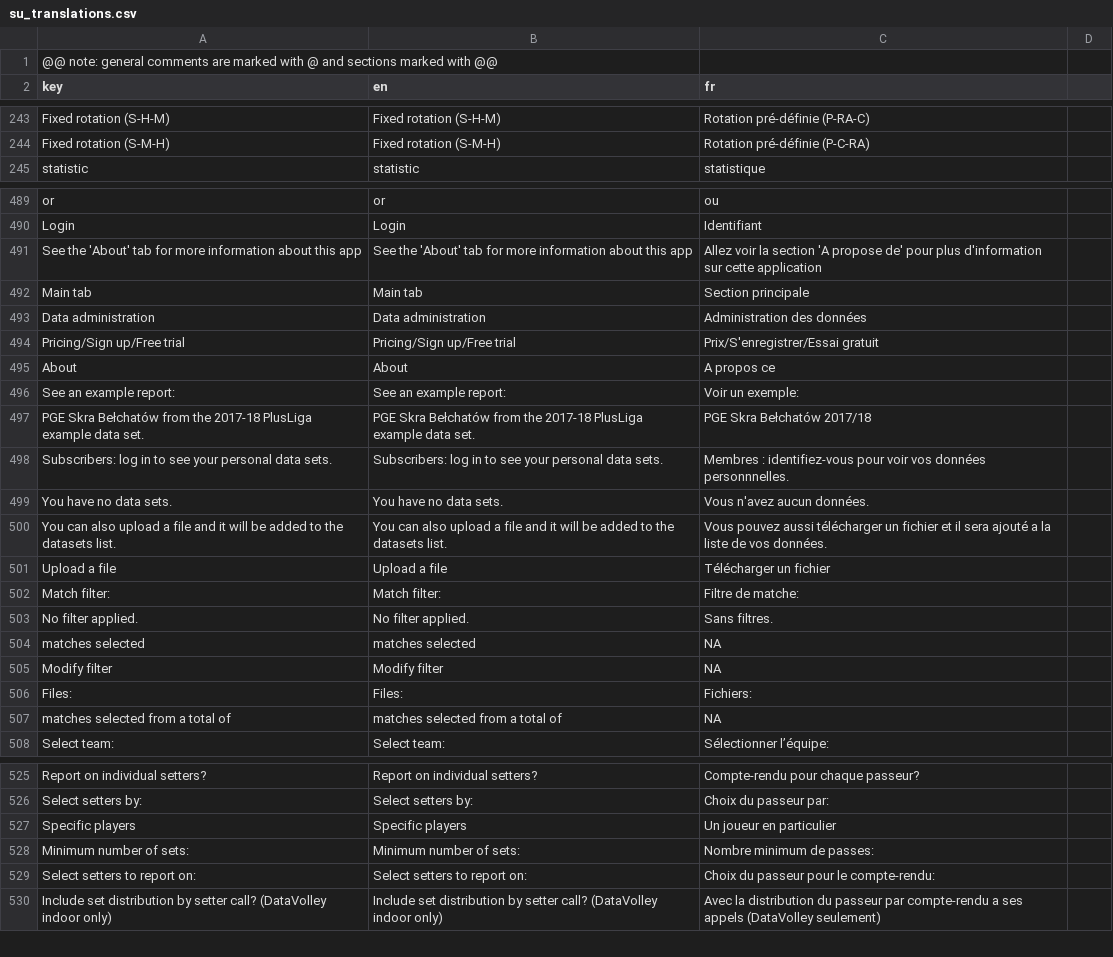
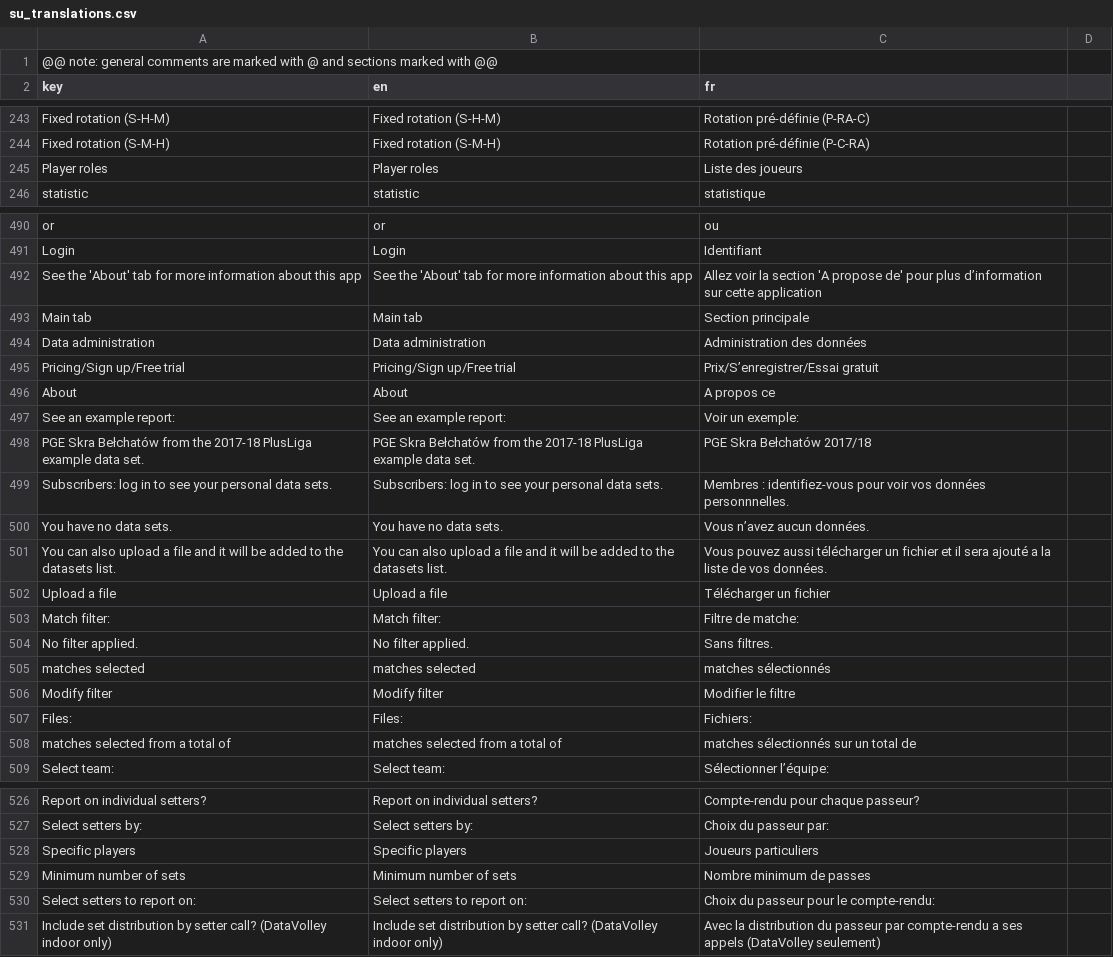
Before and after one commit to scienceuntangled/sui18n, a CSV file: inst/extdata/su_translations.csv, drawn as a sheet; only a part is shown, gaps mark what is left out; the diff covers the shown part only.

Commit message:
tweaks

```diff
--- a/inst/extdata/su_translations.csv
+++ b/inst/extdata/su_translations.csv
@@ -244,2 +244,3 @@ Fixed rotation (S-H-M),Fixed rotation (S-H-M),Rotation pré-définie (P-RA-C)
 Fixed rotation (S-M-H),Fixed rotation (S-M-H),Rotation pré-définie (P-C-RA)
+Player roles,Player roles,Liste des joueurs
 statistic,statistic,statistique
@@ -490,6 +491,6 @@ or,or,ou
 Login,Login,Identifiant
-See the 'About' tab for more information about this app,See the 'About' tab for more information about this app,"Allez voir la section 'A propose de' pour plus d'information sur cette application"
+See the 'About' tab for more information about this app,See the 'About' tab for more information about this app,"Allez voir la section 'A propose de' pour plus d’information sur cette application"
 Main tab,Main tab,Section principale
 Data administration,Data administration,Administration des données
-Pricing/Sign up/Free trial,Pricing/Sign up/Free trial,"Prix/S'enregistrer/Essai gratuit"
+Pricing/Sign up/Free trial,Pricing/Sign up/Free trial,"Prix/S’enregistrer/Essai gratuit"
 About,About,A propos ce
@@ -498,3 +499,3 @@ PGE Skra Bełchatów from the 2017-18 PlusLiga example data set.,PGE Skra Bełch
 Subscribers: log in to see your personal data sets.,Subscribers: log in to see your personal data sets.,Membres : identifiez-vous pour voir vos données personnnelles.
-You have no data sets.,You have no data sets.,Vous n'avez aucun données.
+You have no data sets.,You have no data sets.,Vous n’avez aucun données.
 You can also upload a file and it will be added to the datasets list.,You can also upload a file and it will be added to the datasets list.,Vous pouvez aussi télécharger un fichier et il sera ajouté a la liste de vos données.
@@ -503,6 +504,6 @@ Match filter:,Match filter:,Filtre de matche:
 No filter applied.,No filter applied.,Sans filtres.
-matches selected,matches selected,NA
-Modify filter,Modify filter,NA
+matches selected,matches selected,matches sélectionnés
+Modify filter,Modify filter,Modifier le filtre
 Files:,Files:,Fichiers:
-matches selected from a total of,matches selected from a total of,NA
+matches selected from a total of,matches selected from a total of,matches sélectionnés sur un total de
 Select team:,Select team:,Sélectionner l’équipe:
@@ -526,4 +527,4 @@ Report on individual setters?,Report on individual setters?,Compte-rendu pour ch
 Select setters by:,Select setters by:,Choix du passeur par:
-Specific players,Specific players,Un joueur en particulier
-Minimum number of sets:,Minimum number of sets:,Nombre minimum de passes:
+Specific players,Specific players,Joueurs particuliers
+Minimum number of sets,Minimum number of sets,Nombre minimum de passes
 Select setters to report on:,Select setters to report on:,Choix du passeur pour le compte-rendu:
```
Also changed, not shown: 1 added row and 15 edited cells elsewhere in this file.
